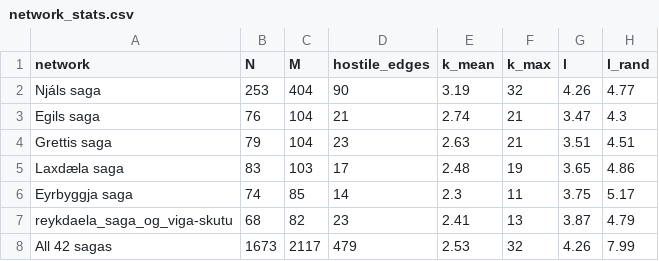
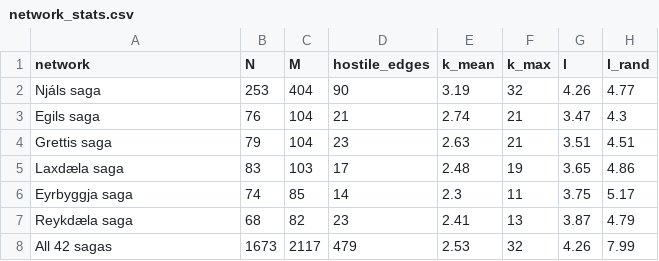
Before and after one commit to s252869/sagas, a CSV file: data/analysis/network_stats.csv, drawn as a sheet; only a part is shown; the diff names each change by its address in the sheet, - before the commit and + after, or states it on an @@ line.

```diff
--- a/data/analysis/network_stats.csv
+++ b/data/analysis/network_stats.csv
-A7 (network): reykdaela_saga_og_viga-skutu
+A7 (network): Reykdæla saga
```
Also changed, not shown: 9 other files.
